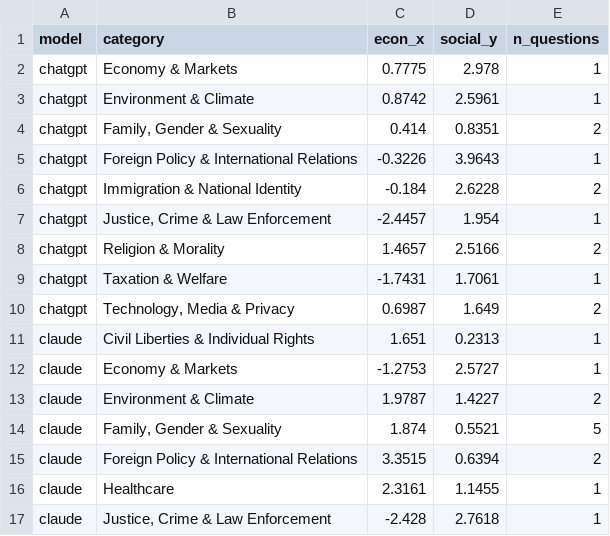
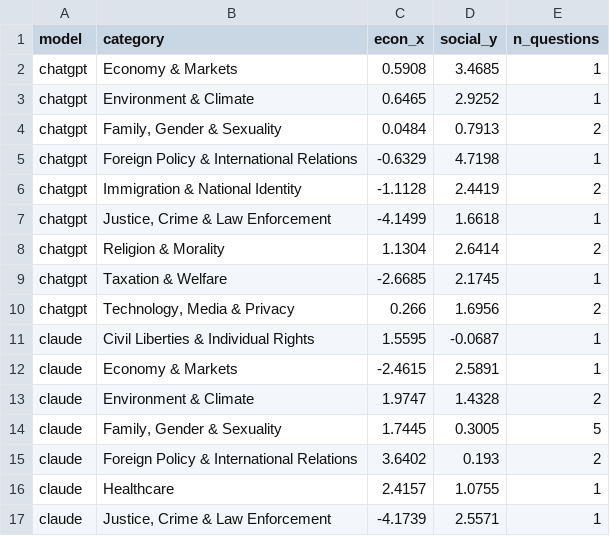
Before and after one commit to wwmuchi/Nemo, a CSV file: political_questions/plotting_main_bots/model_coordinates_by_category.csv, drawn as a sheet; only a part is shown; the diff covers the shown part only.

```diff
--- a/political_questions/plotting_main_bots/model_coordinates_by_category.csv
+++ b/political_questions/plotting_main_bots/model_coordinates_by_category.csv
@@ -1,17 +1,17 @@
 model,category,econ_x,social_y,n_questions
-chatgpt,Economy & Markets,0.7775,2.978,1
-chatgpt,Environment & Climate,0.8742,2.5961,1
-chatgpt,"Family, Gender & Sexuality",0.414,0.8351,2
-chatgpt,Foreign Policy & International Relations,-0.3226,3.9643,1
-chatgpt,Immigration & National Identity,-0.184,2.6228,2
-chatgpt,"Justice, Crime & Law Enforcement",-2.4457,1.954,1
-chatgpt,Religion & Morality,1.4657,2.5166,2
-chatgpt,Taxation & Welfare,-1.7431,1.7061,1
-chatgpt,"Technology, Media & Privacy",0.6987,1.649,2
-claude,Civil Liberties & Individual Rights,1.651,0.2313,1
-claude,Economy & Markets,-1.2753,2.5727,1
-claude,Environment & Climate,1.9787,1.4227,2
-claude,"Family, Gender & Sexuality",1.874,0.5521,5
-claude,Foreign Policy & International Relations,3.3515,0.6394,2
-claude,Healthcare,2.3161,1.1455,1
-claude,"Justice, Crime & Law Enforcement",-2.428,2.7618,1
+chatgpt,Economy & Markets,0.5908,3.4685,1
+chatgpt,Environment & Climate,0.6465,2.9252,1
+chatgpt,"Family, Gender & Sexuality",0.0484,0.7913,2
+chatgpt,Foreign Policy & International Relations,-0.6329,4.7198,1
+chatgpt,Immigration & National Identity,-1.1128,2.4419,2
+chatgpt,"Justice, Crime & Law Enforcement",-4.1499,1.6618,1
+chatgpt,Religion & Morality,1.1304,2.6414,2
+chatgpt,Taxation & Welfare,-2.6685,2.1745,1
+chatgpt,"Technology, Media & Privacy",0.266,1.6956,2
+claude,Civil Liberties & Individual Rights,1.5595,-0.0687,1
+claude,Economy & Markets,-2.4615,2.5891,1
+claude,Environment & Climate,1.9747,1.4328,2
+claude,"Family, Gender & Sexuality",1.7445,0.3005,5
+claude,Foreign Policy & International Relations,3.6402,0.193,2
+claude,Healthcare,2.4157,1.0755,1
+claude,"Justice, Crime & Law Enforcement",-4.1739,2.5571,1
```
Also changed, not shown: 58 edited cells elsewhere in this file, political_questions/plotting_main_bots/model_coordinates.csv, 2 other files.
